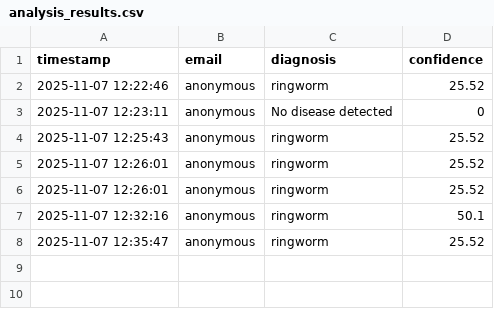
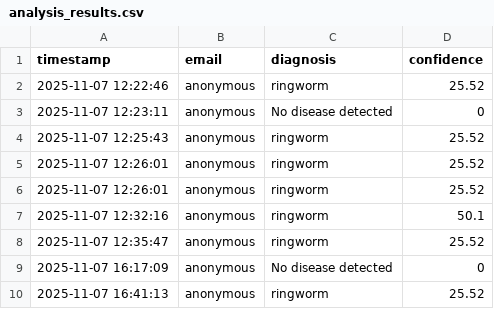
Before and after one commit to D1r34n/CaniScan, a CSV file: csv/analysis_results.csv, drawn as a sheet; the diff names each change by its address in the sheet, - before the commit and + after, or states it on an @@ line.

```diff
--- a/csv/analysis_results.csv
+++ b/csv/analysis_results.csv
+row 9: 2025-11-07 16:17:09 | anonymous | No disease detected | 0
+row 10: 2025-11-07 16:41:13 | anonymous | ringworm | 25.52
```
Also changed, not shown: 5 other files.
